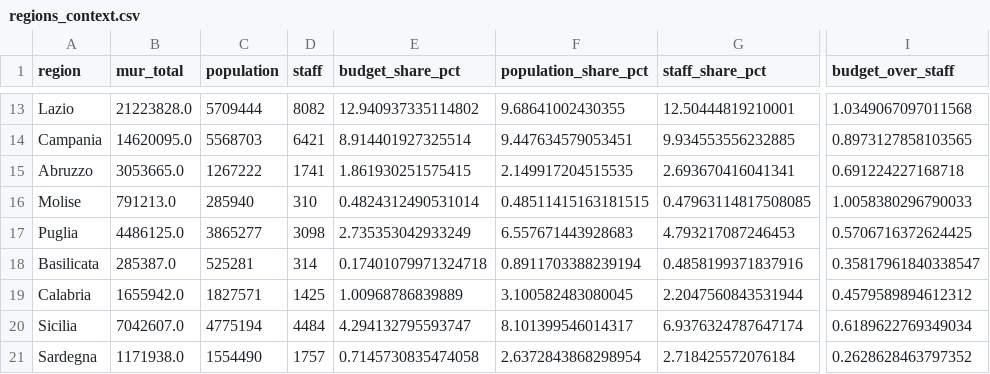
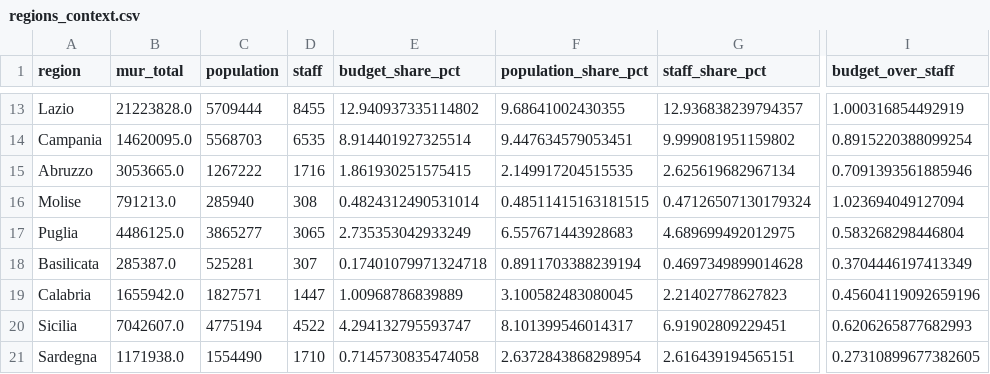
Before and after one commit to dpadula85/prin-extract, a CSV file: prin_out/analysis/regions_context.csv, drawn as a sheet; only a part is shown, gaps mark what is left out; the diff covers the shown part only; the diff names each change by its address in the sheet, - before the commit and + after, or states it on an @@ line.

```diff
--- a/prin_out/analysis/regions_context.csv
+++ b/prin_out/analysis/regions_context.csv
-D13 (staff): 8082
+D13 (staff): 8455
-G13 (staff_share_pct): 12.50444819210001
+G13 (staff_share_pct): 12.936838239794357
-I13 (budget_over_staff): 1.0349067097011568
+I13 (budget_over_staff): 1.000316854492919
-D14 (staff): 6421
+D14 (staff): 6535
-G14 (staff_share_pct): 9.934553556232885
+G14 (staff_share_pct): 9.999081951159802
-I14 (budget_over_staff): 0.8973127858103565
+I14 (budget_over_staff): 0.8915220388099254
-D15 (staff): 1741
+D15 (staff): 1716
-G15 (staff_share_pct): 2.693670416041341
+G15 (staff_share_pct): 2.625619682967134
-I15 (budget_over_staff): 0.691224227168718
+I15 (budget_over_staff): 0.7091393561885946
-D16 (staff): 310
+D16 (staff): 308
-G16 (staff_share_pct): 0.47963114817508085
+G16 (staff_share_pct): 0.47126507130179324
-I16 (budget_over_staff): 1.0058380296790033
+I16 (budget_over_staff): 1.023694049127094
-D17 (staff): 3098
+D17 (staff): 3065
-G17 (staff_share_pct): 4.793217087246453
+G17 (staff_share_pct): 4.689699492012975
-I17 (budget_over_staff): 0.5706716372624425
+I17 (budget_over_staff): 0.583268298446804
-D18 (staff): 314
+D18 (staff): 307
-G18 (staff_share_pct): 0.4858199371837916
+G18 (staff_share_pct): 0.4697349899014628
-I18 (budget_over_staff): 0.35817961840338547
+I18 (budget_over_staff): 0.3704446197413349
-D19 (staff): 1425
+D19 (staff): 1447
-G19 (staff_share_pct): 2.2047560843531944
+G19 (staff_share_pct): 2.21402778627823
-I19 (budget_over_staff): 0.4579589894612312
+I19 (budget_over_staff): 0.45604119092659196
-D20 (staff): 4484
+D20 (staff): 4522
-G20 (staff_share_pct): 6.9376324787647174
+G20 (staff_share_pct): 6.91902809229451
-I20 (budget_over_staff): 0.6189622769349034
+I20 (budget_over_staff): 0.6206265877682993
-D21 (staff): 1757
+D21 (staff): 1710
-G21 (staff_share_pct): 2.718425572076184
+G21 (staff_share_pct): 2.616439194565151
-I21 (budget_over_staff): 0.2628628463797352
+I21 (budget_over_staff): 0.27310899677382605
```
Also changed, not shown: 32 edited cells elsewhere in this file, data/staff_by_area.csv, data/staff_by_area_level.csv, 33 other files.
